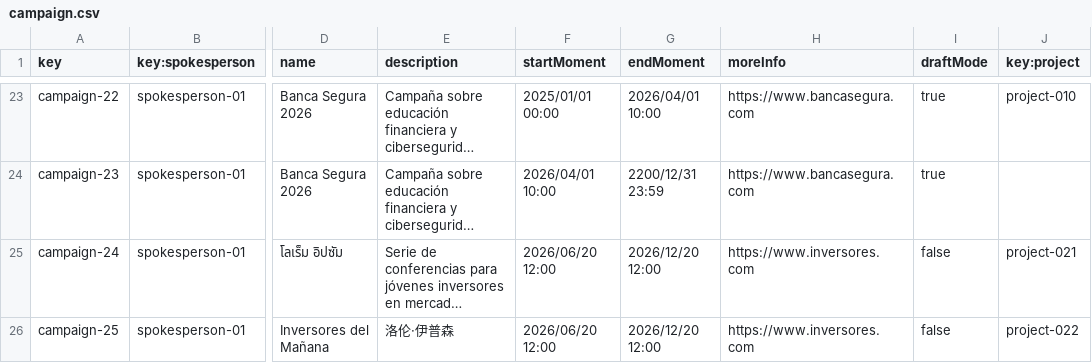
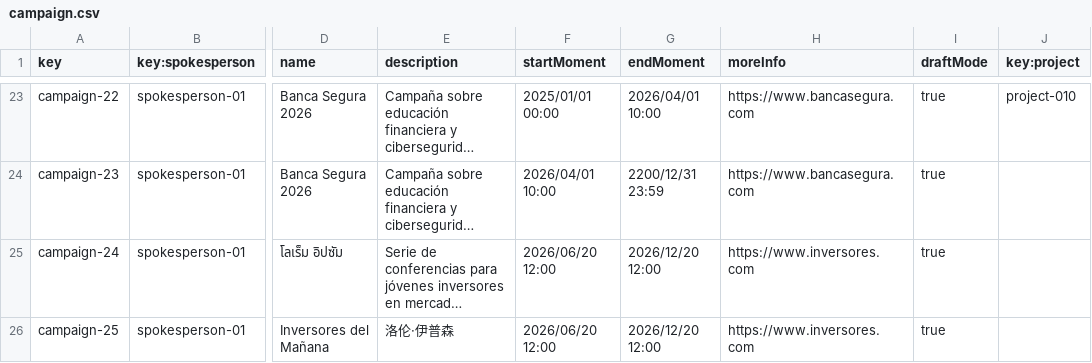
Before and after one commit to Fedealv05/Acme-Starters-B, a CSV file: src/main/resources/WEB-INF/data/sample/batch-01/campaign.csv, drawn as a sheet; only a part is shown, gaps mark what is left out; long unchanged cells end in …; the diff names each change by its address in the sheet, - before the commit and + after, or states it on an @@ line.

```diff
--- a/src/main/resources/WEB-INF/data/sample/batch-01/campaign.csv
+++ b/src/main/resources/WEB-INF/data/sample/batch-01/campaign.csv
-I25:I26 (draftMode): false
+I25:I26 (draftMode): true
-J25 (key:project): project-021
+J25 (key:project): (empty)
-J26 (key:project): project-022
+J26 (key:project): (empty)
```
Also changed, not shown: src/main/resources/WEB-INF/data/sample/batch-01/invention.csv, 7 other files.
